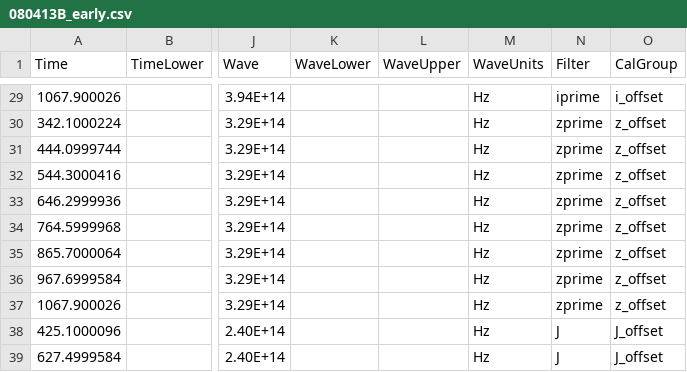
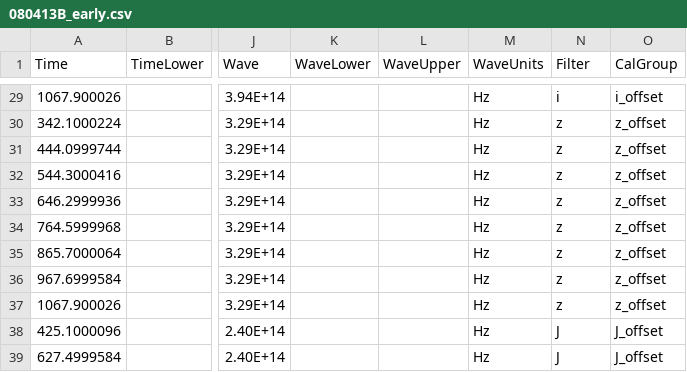
Before and after one commit to astrodyl/JetFit, a CSV file: jetfit/resources/new/080413B_early/080413B_early.csv, drawn as a sheet; only a part is shown, gaps mark what is left out; the diff covers the shown part only; the diff names each change by its address in the sheet, - before the commit and + after, or states it on an @@ line.

```diff
--- a/jetfit/resources/new/080413B_early/080413B_early.csv
+++ b/jetfit/resources/new/080413B_early/080413B_early.csv
-N29 (Filter): iprime
+N29 (Filter): i
-N30:N37 (Filter): zprime
+N30:N37 (Filter): z
```
Also changed, not shown: 27 edited cells elsewhere in this file, jetfit/resources/new/090424/090424.csv, jetfit/resources/new/111228A/111228A.csv, 13 other files.
